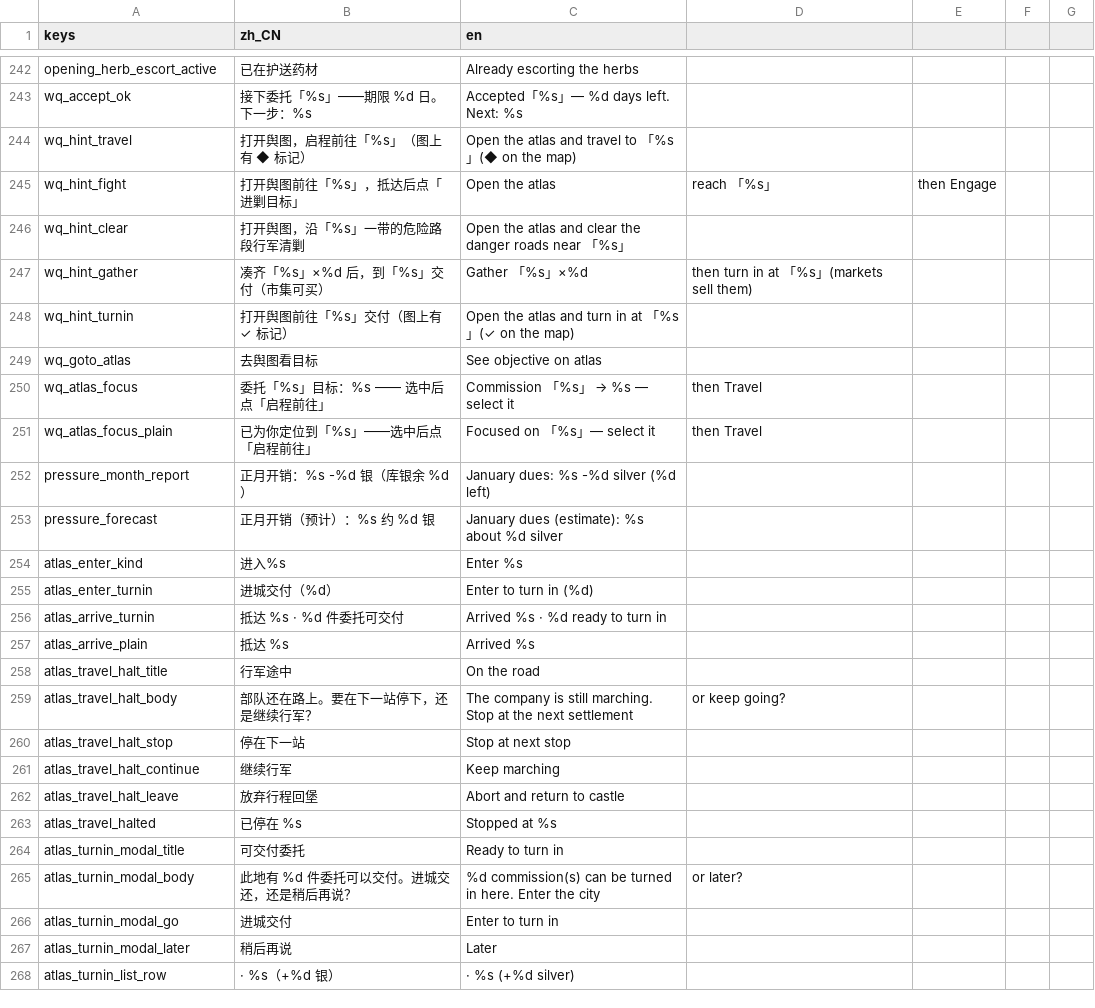
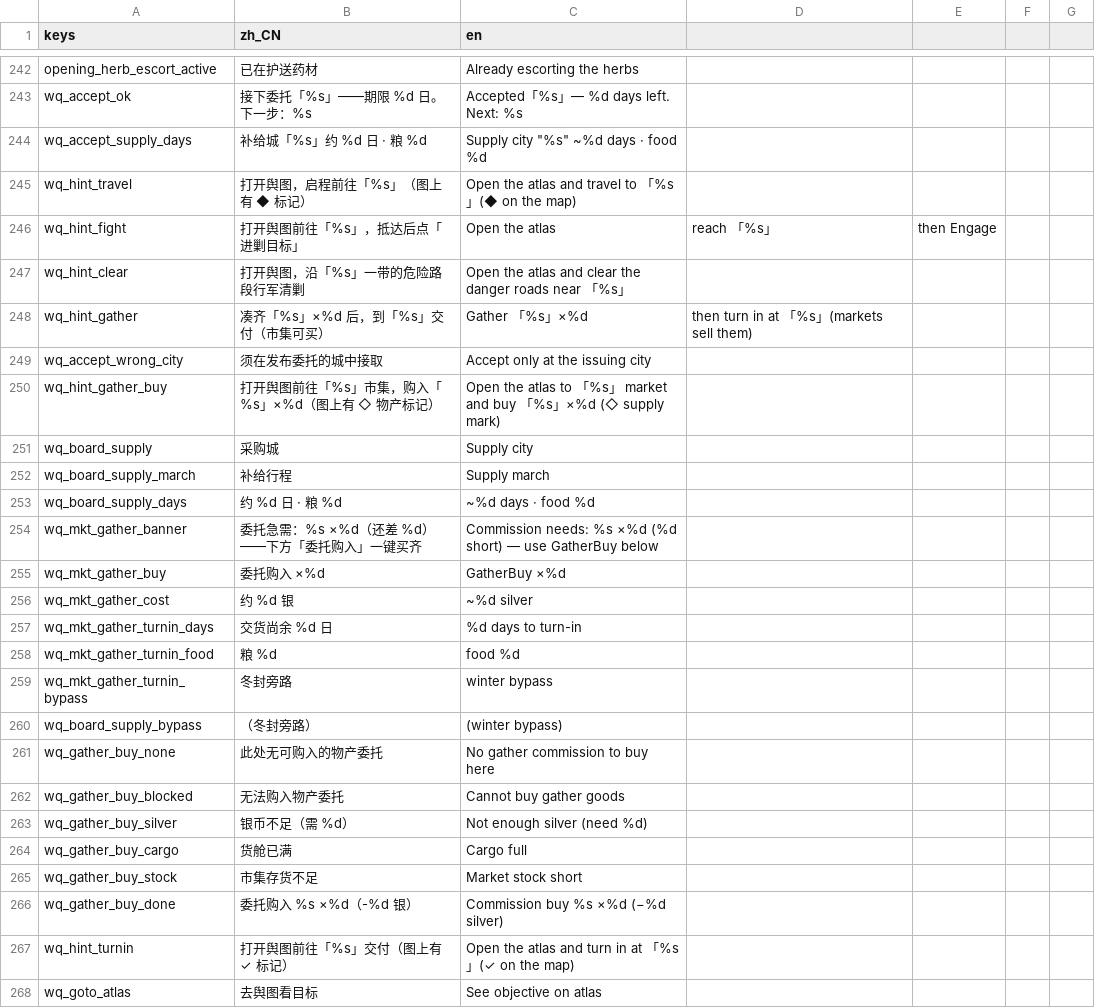
Before and after one commit to wuyongjia666-droid/CenturyKnights, a CSV file: project/data/locale/company.csv, drawn as a sheet; only a part is shown, gaps mark what is left out; the shorter side is filled out with more unchanged rows; the diff covers the shown part only.

Commit message:
feat(atlas): 物产委托采购闭环 — 接取→◇补给城购入→✓交付 (#565)
* feat(atlas): city commission accept/turn-in + gather supply pickup E2E

Gather commissions never marked produce hubs on the atlas (guide always
pointed at turn-in; quest_markers skipped gather). Stamp supply_city at
create via nearest_produce_city; guide/hint/markers point at pickup until
ready then flip to issuer turn-in. Market buy now flips gather ready;
city board shows 采购城; market GatherBuy + atlas ◇/进城采购 CTAs.
Fat company + mobile suite covers accept-at-issuer, buy-at-supply,
turn-in loop with real UI.

* test(atlas): harden commission-supply suite city/atlas script access

Use untyped instantiate + set/call so board/market/atlas UI asserts
still run when typed Control casts hide script methods.

* feat(atlas): 委托购入肥刀 — 报价/物产补货/一键购入 + 补给行程提示 (#614)

叠在 #565：市集 GatherBuy 走 gather_buy_offer/here（缺货时对本地物产顶库），
接取回包带 supply_march 日粮，套件覆盖 stock=0 补货路径与 banner 银价。

Co-authored-by: 咏佳 吴 <wuyongjia666-droid@users.noreply.github.com>

* feat(atlas): 委托榜物产单展示补给行程（叠购入肥刀）

榜上选中 gather 时显示补给行程日/粮；套件验收 BoardSupplyMarch。

* feat(atlas): 委托购入/补给行程改走 seal-aware 旁路备粮

gather_buy_offer / gather_supply_march_preview / gather_buy_here 对齐
#575/#580 seal_aware_travel_preview，市集条与告示板显示交货粮与冬封旁路；
补 buy 银货不足拒购与 seal_bypass E2E，修 turnin_food 恒为 0。

---------

Co-authored-by: 咏佳 吴 <wuyongjia666-droid@users.noreply.github.com>

```diff
--- a/project/data/locale/company.csv
+++ b/project/data/locale/company.csv
@@ -243,2 +243,3 @@ opening_herb_escort_active,已在护送药材,Already escorting the herbs
 wq_accept_ok,接下委托「%s」——期限 %d 日。下一步：%s,Accepted「%s」— %d days left. Next: %s
+wq_accept_supply_days,补给城「%s」约 %d 日 · 粮 %d,Supply city "%s" ~%d days · food %d
 wq_hint_travel,打开舆图，启程前往「%s」（图上有 ◆ 标记）,Open the atlas and travel to 「%s」(◆ on the map)
@@ -247,2 +248,20 @@ wq_hint_clear,打开舆图，沿「%s」一带的危险路段行军清剿,Open t
 wq_hint_gather,凑齐「%s」×%d 后，到「%s」交付（市集可买）,Gather 「%s」×%d, then turn in at 「%s」(markets sell them)
+wq_accept_wrong_city,须在发布委托的城中接取,Accept only at the issuing city
+wq_hint_gather_buy,打开舆图前往「%s」市集，购入「%s」×%d（图上有 ◇ 物产标记）,Open the atlas to 「%s」 market and buy 「%s」×%d (◇ supply mark)
+wq_board_supply,采购城,Supply city
+wq_board_supply_march,补给行程,Supply march
+wq_board_supply_days,约 %d 日 · 粮 %d,~%d days · food %d
+wq_mkt_gather_banner,委托急需：%s ×%d（还差 %d）——下方「委托购入」一键买齐,Commission needs: %s ×%d (%d short) — use GatherBuy below
+wq_mkt_gather_buy,委托购入 ×%d,GatherBuy ×%d
+wq_mkt_gather_cost,约 %d 银,~%d silver
+wq_mkt_gather_turnin_days,交货尚余 %d 日,%d days to turn-in
+wq_mkt_gather_turnin_food,粮 %d,food %d
+wq_mkt_gather_turnin_bypass,冬封旁路,winter bypass
+wq_board_supply_bypass,（冬封旁路）,(winter bypass)
+wq_gather_buy_none,此处无可购入的物产委托,No gather commission to buy here
+wq_gather_buy_blocked,无法购入物产委托,Cannot buy gather goods
+wq_gather_buy_silver,银币不足（需 %d）,Not enough silver (need %d)
+wq_gather_buy_cargo,货舱已满,Cargo full
+wq_gather_buy_stock,市集存货不足,Market stock short
+wq_gather_buy_done,委托购入 %s ×%d（-%d 银）,Commission buy %s ×%d (−%d silver)
 wq_hint_turnin,打开舆图前往「%s」交付（图上有 ✓ 标记）,Open the atlas and turn in at 「%s」(✓ on the map)
```
Also changed, not shown: 5 added rows elsewhere in this file, 7 other files.
